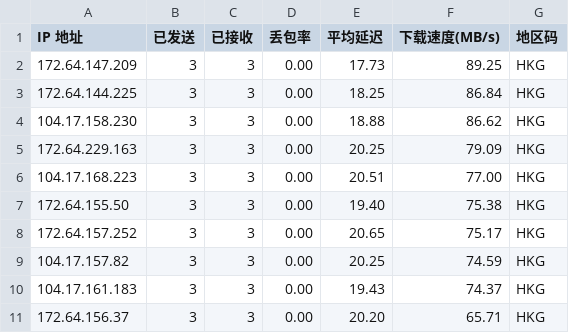
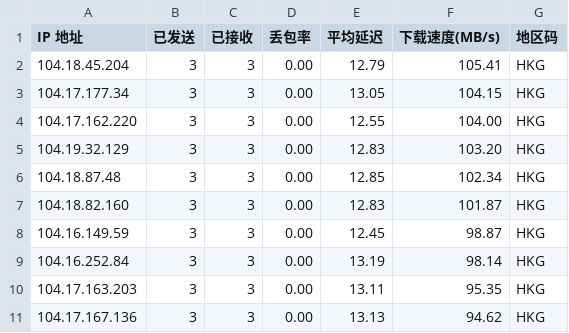
Before and after one commit to 666OS/cfstpro, a CSV file: results/cmcc.csv, drawn as a sheet.

Commit message:
Update 2025-10-02 11:07

```diff
--- a/results/cmcc.csv
+++ b/results/cmcc.csv
@@ -1,11 +1,11 @@
 IP 地址,已发送,已接收,丢包率,平均延迟,下载速度(MB/s),地区码
-172.64.147.209,3,3,0.00,17.73,89.25,HKG
-172.64.144.225,3,3,0.00,18.25,86.84,HKG
-104.17.158.230,3,3,0.00,18.88,86.62,HKG
-172.64.229.163,3,3,0.00,20.25,79.09,HKG
-104.17.168.223,3,3,0.00,20.51,77.00,HKG
-172.64.155.50,3,3,0.00,19.40,75.38,HKG
-172.64.157.252,3,3,0.00,20.65,75.17,HKG
-104.17.157.82,3,3,0.00,20.25,74.59,HKG
-104.17.161.183,3,3,0.00,19.43,74.37,HKG
-172.64.156.37,3,3,0.00,20.20,65.71,HKG
+104.18.45.204,3,3,0.00,12.79,105.41,HKG
+104.17.177.34,3,3,0.00,13.05,104.15,HKG
+104.17.162.220,3,3,0.00,12.55,104.00,HKG
+104.19.32.129,3,3,0.00,12.83,103.20,HKG
+104.18.87.48,3,3,0.00,12.85,102.34,HKG
+104.18.82.160,3,3,0.00,12.83,101.87,HKG
+104.16.149.59,3,3,0.00,12.45,98.87,HKG
+104.16.252.84,3,3,0.00,13.19,98.14,HKG
+104.17.163.203,3,3,0.00,13.11,95.35,HKG
+104.17.167.136,3,3,0.00,13.13,94.62,HKG
```
